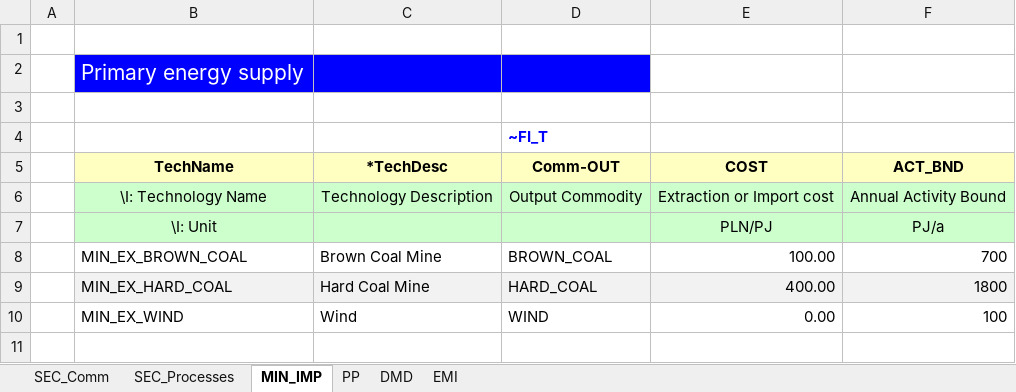
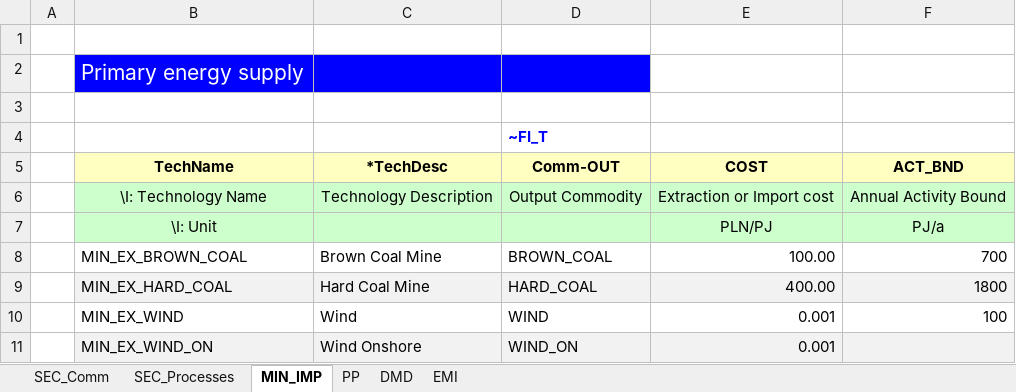
Before and after one commit to emiwyrwa/Emilia, an Excel workbook: VT_Model_ALL_V01.xlsx, sheet MIN_IMP, drawn as a sheet; values as stored, in another font and other column widths than the file's, no borders; the diff names each change by its address in the sheet, - before the commit and + after, or states it on an @@ line.

```diff
--- a/VT_Model_ALL_V01.xlsx (sheet MIN_IMP)
+++ b/VT_Model_ALL_V01.xlsx (sheet MIN_IMP)
-E10 (COST): 0.00
+E10 (COST): 0.001
+row 11:  | MIN_EX_WIND_ON | Wind Onshore | WIND_ON | 0.001
```
Also changed, not shown: sheet SEC_Processes, sheet SEC_Comm.
